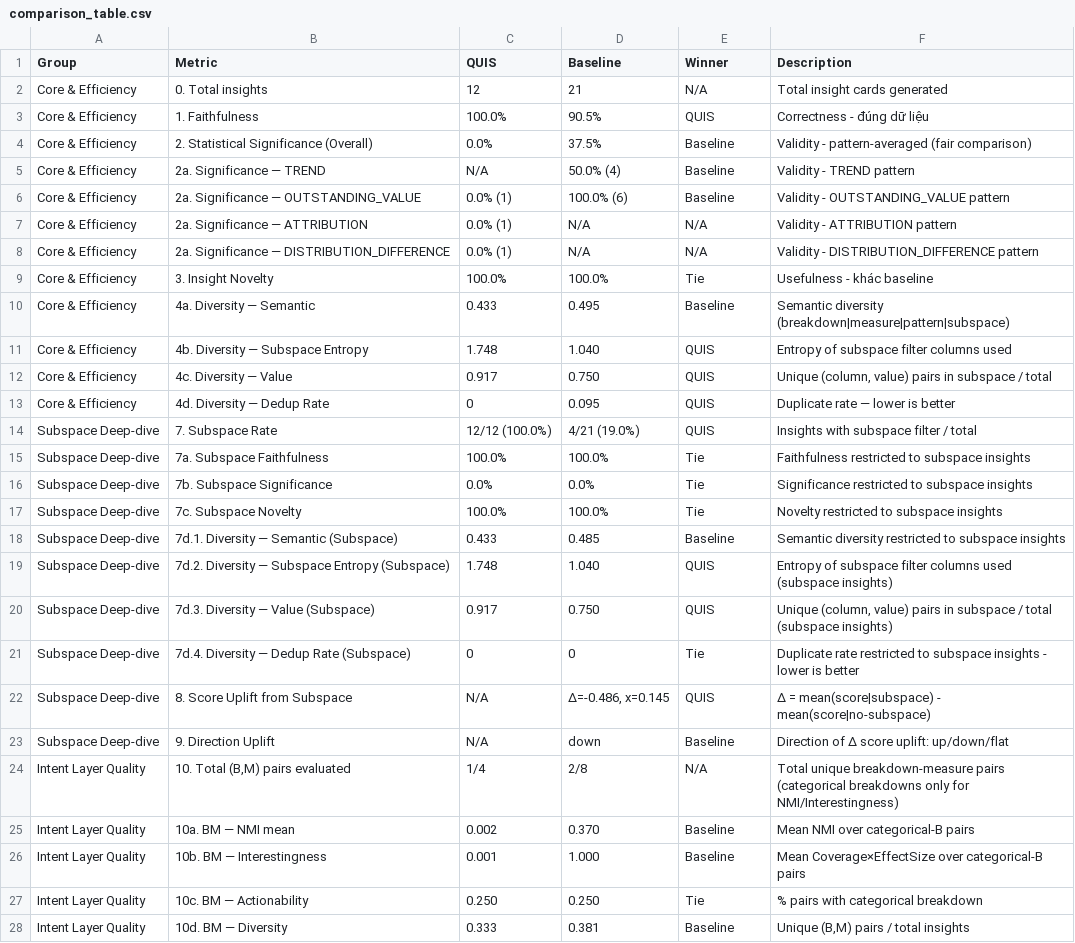
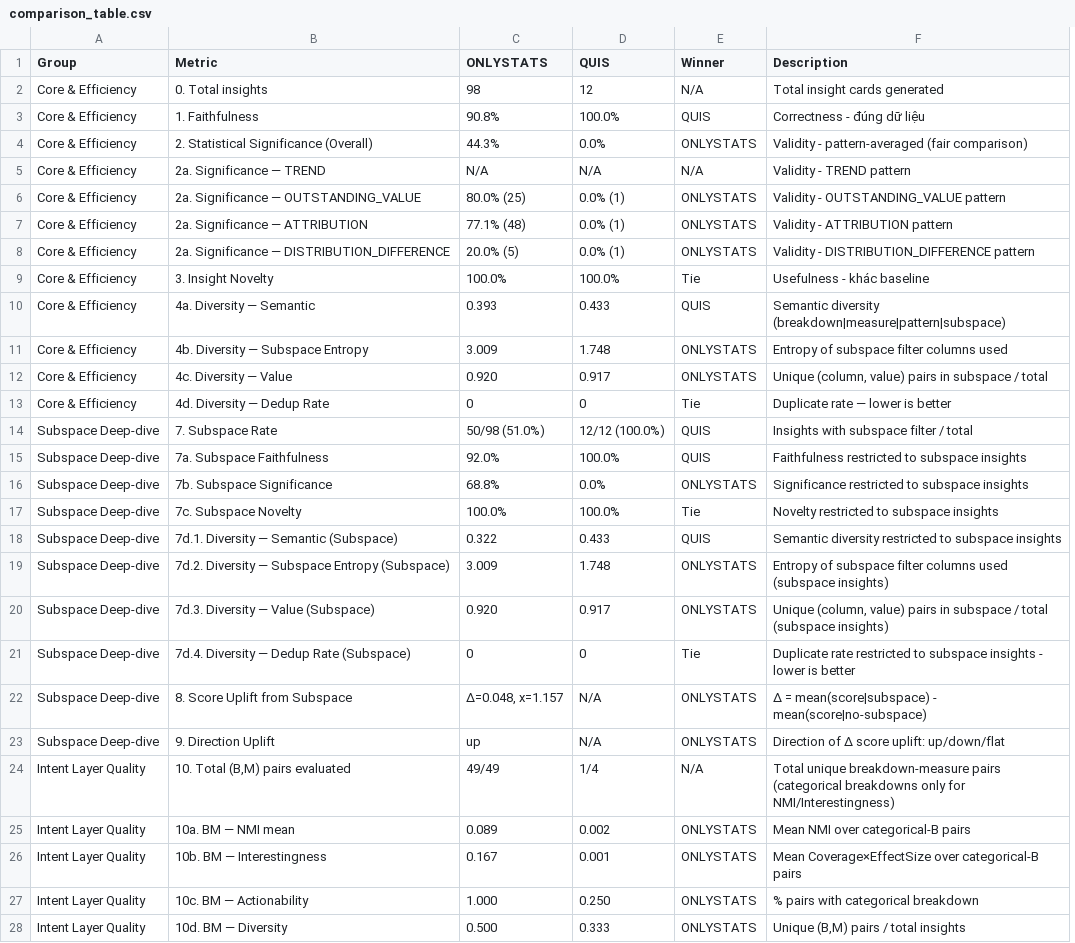
Before and after one commit to sunnydovision/EDAProject, a CSV file: evaluation/evaluation_results/transactions/comparison_table.csv, drawn as a sheet; only a part is shown; removed rows and columns are numbered as before the commit, all else as after; the diff covers the shown part only; the diff names each change by its address in the sheet, - before the commit and + after, or states it on an @@ line.

```diff
--- a/evaluation/evaluation_results/transactions/comparison_table.csv
+++ b/evaluation/evaluation_results/transactions/comparison_table.csv
+column C (ONLYSTATS), rows 2-28: 98 | 90.8% | 44.3% | N/A | 80.0% (25) | 77.1% (48) | 20.0% (5) | 100.0% | 0.393 | 3.009 | 0.920 | 0 | 50/98 (51.0%) | 92.0% | 68.8% | 100.0% | 0.322 | 3.009 | 0.920 | 0 | Δ=0.048, x=1.157 | up | 49/49 | 0.089 | 0.167 | 1.000 | 0.500
-column D (Baseline), rows 2-28: 21 | 90.5% | 37.5% | 50.0% (4) | 100.0% (6) | N/A | N/A | 100.0% | 0.495 | 1.040 | 0.750 | 0.095 | 4/21 (19.0%) | 100.0% | 0.0% | 100.0% | 0.485 | 1.040 | 0.750 | 0 | Δ=-0.486, x=0.145 | down | 2/8 | 0.370 | 1.000 | 0.250 | 0.381
-E4 (Winner): Baseline
+E4 (Winner): ONLYSTATS
-E5 (Winner): Baseline
+E5 (Winner): N/A
-E6 (Winner): Baseline
+E6 (Winner): ONLYSTATS
-E7:E8 (Winner): N/A
+E7:E8 (Winner): ONLYSTATS
-E10 (Winner): Baseline
+E10 (Winner): QUIS
-E11:E12 (Winner): QUIS
+E11:E12 (Winner): ONLYSTATS
-E13 (Winner): QUIS
+E13 (Winner): Tie
-E15 (Winner): Tie
+E15 (Winner): QUIS
-E16 (Winner): Tie
+E16 (Winner): ONLYSTATS
-E18 (Winner): Baseline
+E18 (Winner): QUIS
-E19:E20 (Winner): QUIS
+E19:E20 (Winner): ONLYSTATS
-E22 (Winner): QUIS
+E22 (Winner): ONLYSTATS
-E23 (Winner): Baseline
+E23 (Winner): ONLYSTATS
-E25:E26 (Winner): Baseline
+E25:E26 (Winner): ONLYSTATS
-E27 (Winner): Tie
+E27 (Winner): ONLYSTATS
-E28 (Winner): Baseline
+E28 (Winner): ONLYSTATS
```
Also changed, not shown: 4 edited cells elsewhere in this file, 25 other files.
